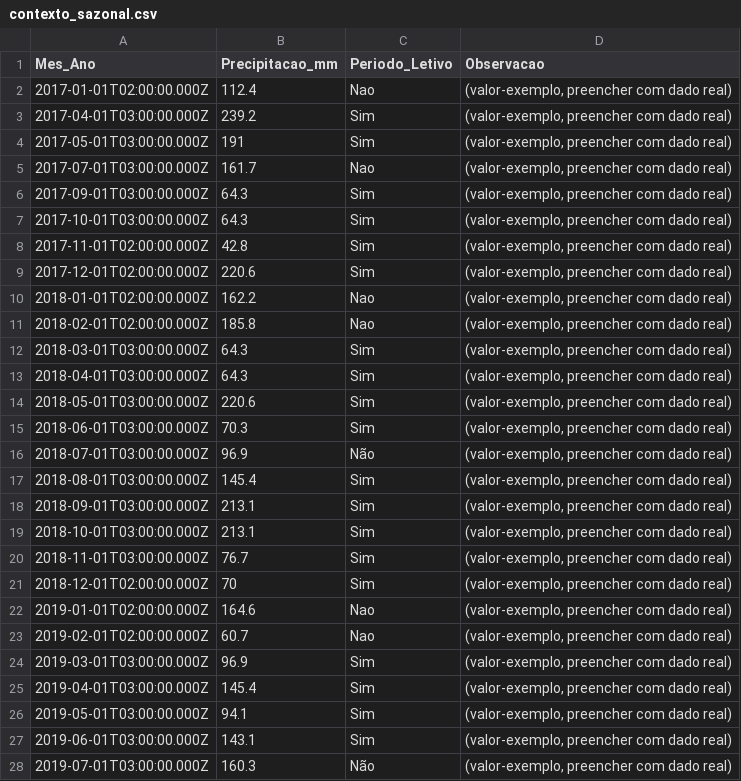
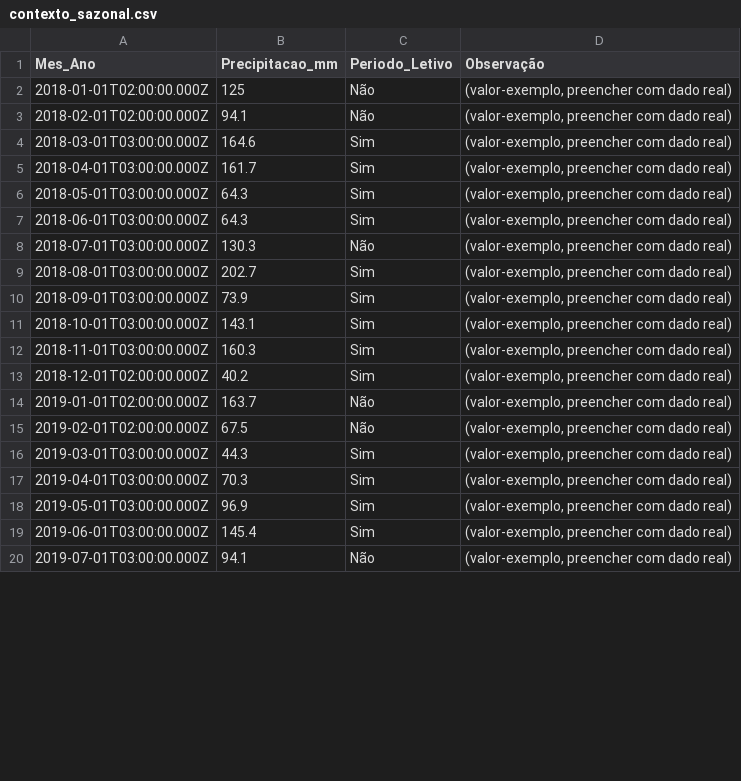
Before and after one commit to adinailson88/malha-previsao-custos, a CSV file: dados_csv/contexto_sazonal.csv, drawn as a sheet; only a part is shown; the diff covers the shown part only.

```diff
--- a/dados_csv/contexto_sazonal.csv
+++ b/dados_csv/contexto_sazonal.csv
@@ -1,28 +1,20 @@
-Mes_Ano,Precipitacao_mm,Periodo_Letivo,Observacao
-2017-01-01T02:00:00.000Z,112.4,Nao,"(valor-exemplo, preencher com dado real)"
-2017-04-01T03:00:00.000Z,239.2,Sim,"(valor-exemplo, preencher com dado real)"
-2017-05-01T03:00:00.000Z,191,Sim,"(valor-exemplo, preencher com dado real)"
-2017-07-01T03:00:00.000Z,161.7,Nao,"(valor-exemplo, preencher com dado real)"
-2017-09-01T03:00:00.000Z,64.3,Sim,"(valor-exemplo, preencher com dado real)"
-2017-10-01T03:00:00.000Z,64.3,Sim,"(valor-exemplo, preencher com dado real)"
-2017-11-01T02:00:00.000Z,42.8,Sim,"(valor-exemplo, preencher com dado real)"
-2017-12-01T02:00:00.000Z,220.6,Sim,"(valor-exemplo, preencher com dado real)"
-2018-01-01T02:00:00.000Z,162.2,Nao,"(valor-exemplo, preencher com dado real)"
-2018-02-01T02:00:00.000Z,185.8,Nao,"(valor-exemplo, preencher com dado real)"
-2018-03-01T03:00:00.000Z,64.3,Sim,"(valor-exemplo, preencher com dado real)"
-2018-04-01T03:00:00.000Z,64.3,Sim,"(valor-exemplo, preencher com dado real)"
-2018-05-01T03:00:00.000Z,220.6,Sim,"(valor-exemplo, preencher com dado real)"
-2018-06-01T03:00:00.000Z,70.3,Sim,"(valor-exemplo, preencher com dado real)"
-2018-07-01T03:00:00.000Z,96.9,Não,"(valor-exemplo, preencher com dado real)"
-2018-08-01T03:00:00.000Z,145.4,Sim,"(valor-exemplo, preencher com dado real)"
-2018-09-01T03:00:00.000Z,213.1,Sim,"(valor-exemplo, preencher com dado real)"
-2018-10-01T03:00:00.000Z,213.1,Sim,"(valor-exemplo, preencher com dado real)"
-2018-11-01T03:00:00.000Z,76.7,Sim,"(valor-exemplo, preencher com dado real)"
-2018-12-01T02:00:00.000Z,70,Sim,"(valor-exemplo, preencher com dado real)"
-2019-01-01T02:00:00.000Z,164.6,Nao,"(valor-exemplo, preencher com dado real)"
-2019-02-01T02:00:00.000Z,60.7,Nao,"(valor-exemplo, preencher com dado real)"
-2019-03-01T03:00:00.000Z,96.9,Sim,"(valor-exemplo, preencher com dado real)"
-2019-04-01T03:00:00.000Z,145.4,Sim,"(valor-exemplo, preencher com dado real)"
-2019-05-01T03:00:00.000Z,94.1,Sim,"(valor-exemplo, preencher com dado real)"
-2019-06-01T03:00:00.000Z,143.1,Sim,"(valor-exemplo, preencher com dado real)"
-2019-07-01T03:00:00.000Z,160.3,Não,"(valor-exemplo, preencher com dado real)"
+Mes_Ano,Precipitacao_mm,Periodo_Letivo,Observação
+2018-01-01T02:00:00.000Z,125,Não,"(valor-exemplo, preencher com dado real)"
+2018-02-01T02:00:00.000Z,94.1,Não,"(valor-exemplo, preencher com dado real)"
+2018-03-01T03:00:00.000Z,164.6,Sim,"(valor-exemplo, preencher com dado real)"
+2018-04-01T03:00:00.000Z,161.7,Sim,"(valor-exemplo, preencher com dado real)"
+2018-05-01T03:00:00.000Z,64.3,Sim,"(valor-exemplo, preencher com dado real)"
+2018-06-01T03:00:00.000Z,64.3,Sim,"(valor-exemplo, preencher com dado real)"
+2018-07-01T03:00:00.000Z,130.3,Não,"(valor-exemplo, preencher com dado real)"
+2018-08-01T03:00:00.000Z,202.7,Sim,"(valor-exemplo, preencher com dado real)"
+2018-09-01T03:00:00.000Z,73.9,Sim,"(valor-exemplo, preencher com dado real)"
+2018-10-01T03:00:00.000Z,143.1,Sim,"(valor-exemplo, preencher com dado real)"
+2018-11-01T03:00:00.000Z,160.3,Sim,"(valor-exemplo, preencher com dado real)"
+2018-12-01T02:00:00.000Z,40.2,Sim,"(valor-exemplo, preencher com dado real)"
+2019-01-01T02:00:00.000Z,163.7,Não,"(valor-exemplo, preencher com dado real)"
+2019-02-01T02:00:00.000Z,67.5,Não,"(valor-exemplo, preencher com dado real)"
+2019-03-01T03:00:00.000Z,44.3,Sim,"(valor-exemplo, preencher com dado real)"
+2019-04-01T03:00:00.000Z,70.3,Sim,"(valor-exemplo, preencher com dado real)"
+2019-05-01T03:00:00.000Z,96.9,Sim,"(valor-exemplo, preencher com dado real)"
+2019-06-01T03:00:00.000Z,145.4,Sim,"(valor-exemplo, preencher com dado real)"
+2019-07-01T03:00:00.000Z,94.1,Não,"(valor-exemplo, preencher com dado real)"
```
Also changed, not shown: 13 removed rows and 87 edited cells elsewhere in this file, dados_csv/filtros_disponiveis.csv, dados_csv/previsao_custo_detalhes.csv, 10 other files.
